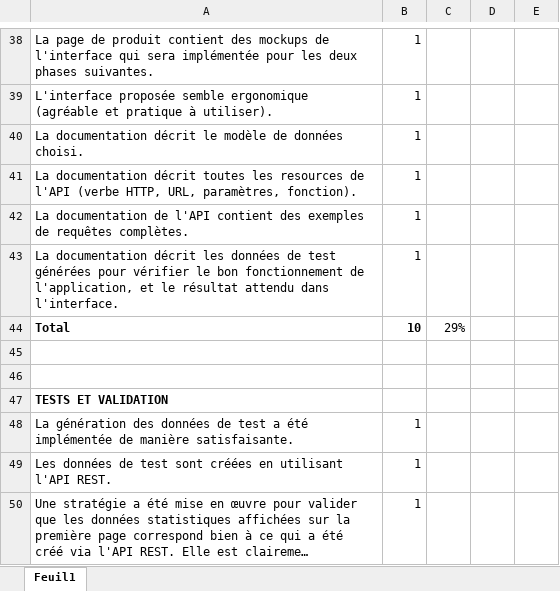
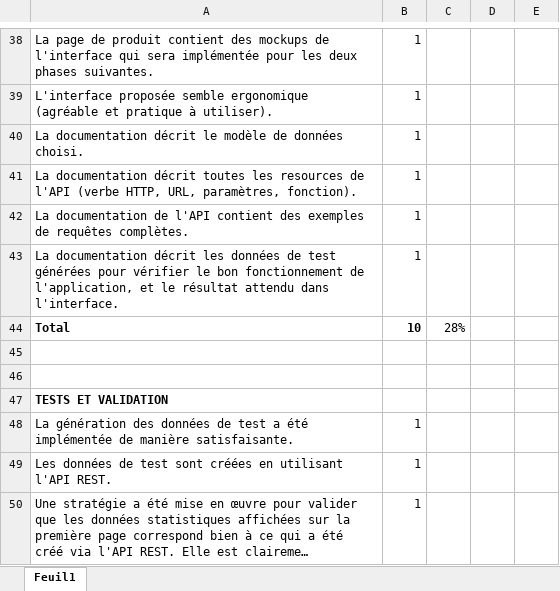
Before and after one commit to paulnta/Polliwog, an Excel workbook: evaluation/evaluation.xlsx, sheet Feuil1, drawn as a sheet; only a part is shown, gaps mark what is left out; long unchanged cells end in …; values as stored, in another font and other column widths than the file's, no borders; the diff covers the shown part only; the diff names each change by its address in the sheet, - before the commit and + after, or states it on an @@ line.

```diff
--- a/evaluation/evaluation.xlsx (sheet Feuil1)
+++ b/evaluation/evaluation.xlsx (sheet Feuil1)
-C44: 29%
+C44: 28%
```
Also changed, not shown: 1 added row and 7 edited cells elsewhere in this sheet, formulas that keep their value.
